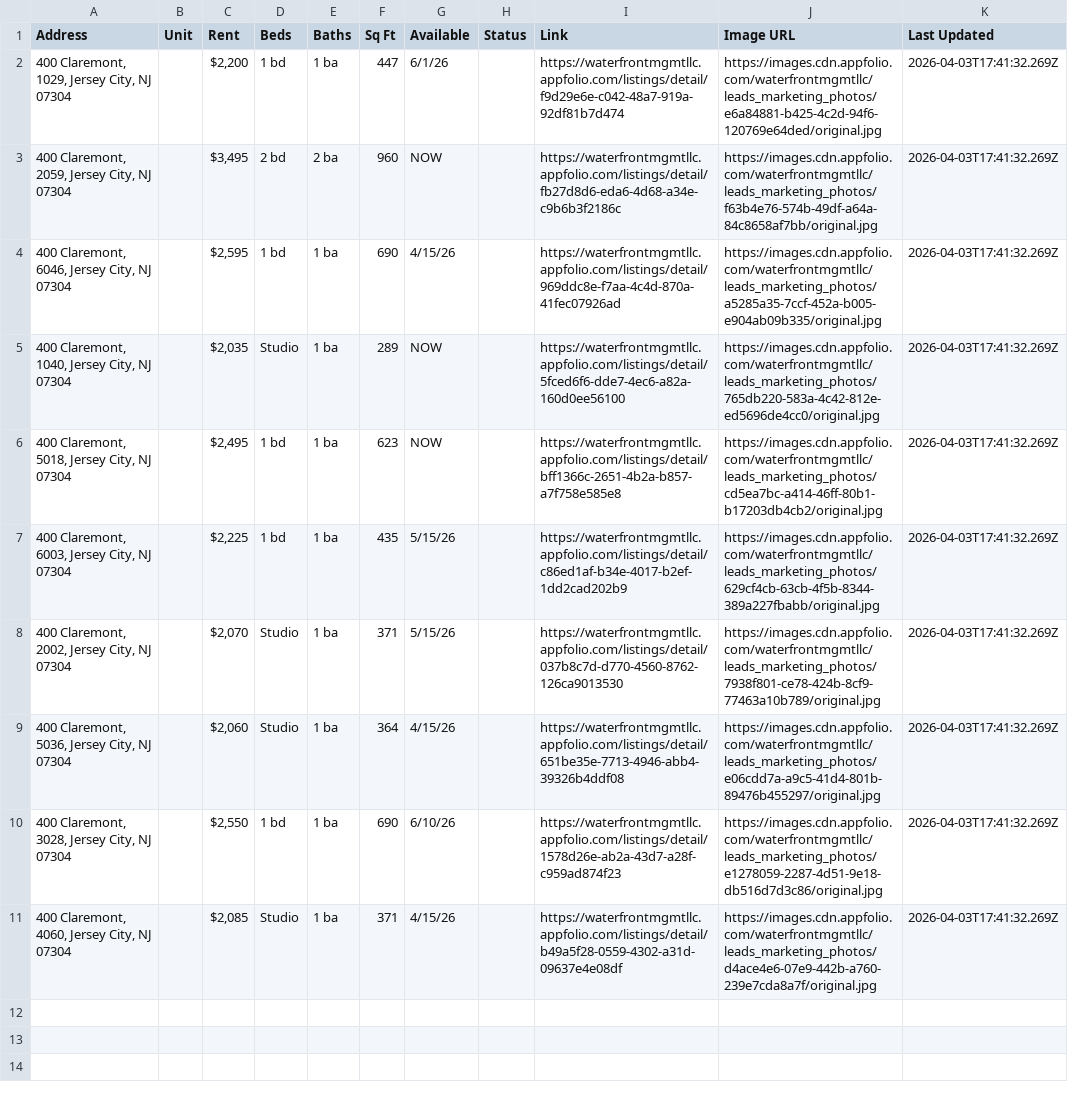
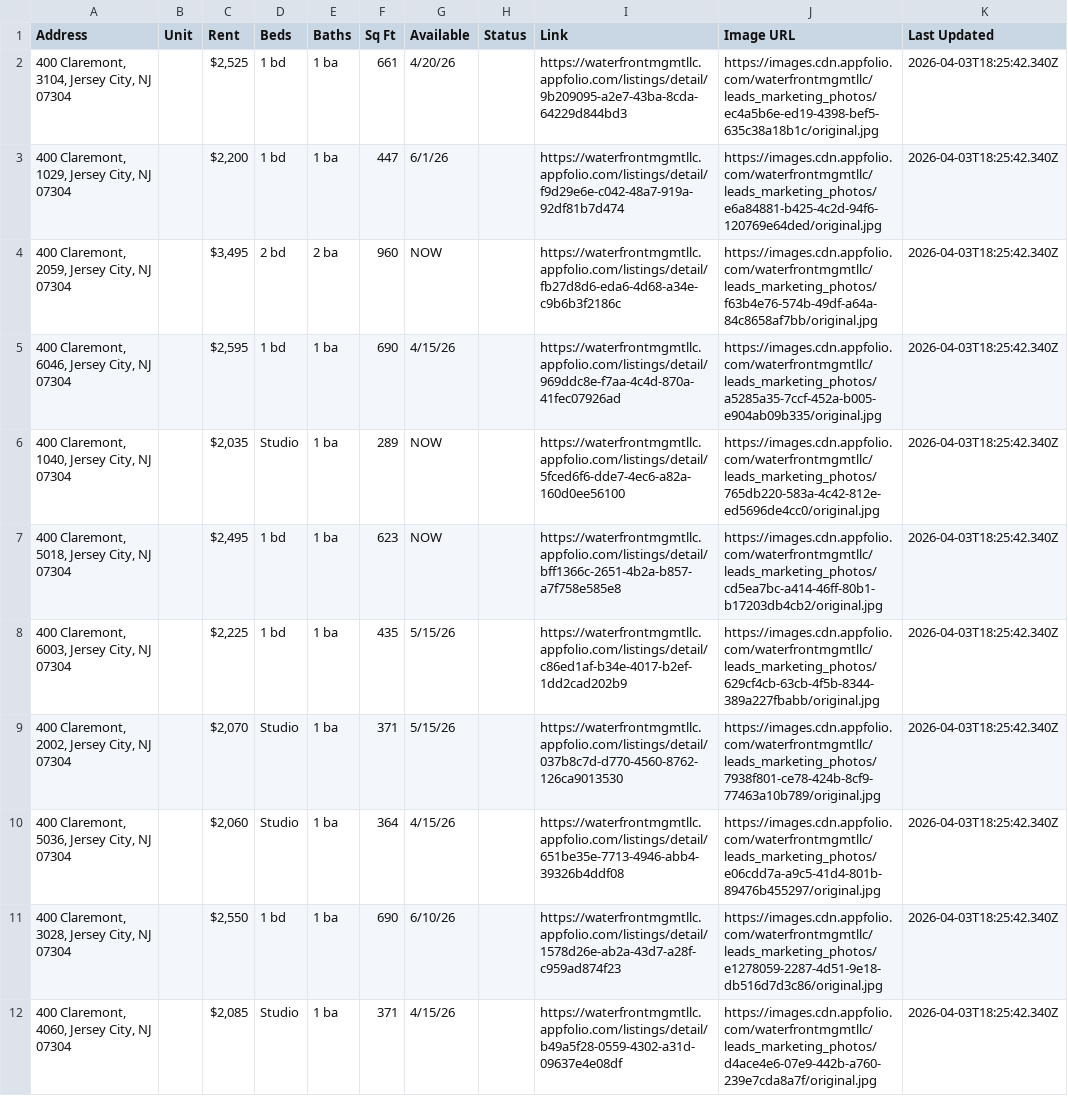
Before and after one commit to ByBrightStudios/waterfront-appfolio-scraper, a CSV file: listings.csv, drawn as a sheet; addresses are those after the commit; the diff names each change by its address in the sheet, - before the commit and + after, or states it on an @@ line.

```diff
--- a/listings.csv
+++ b/listings.csv
+row 2: 400 Claremont, 3104, Jersey City, NJ 07304 |  | $2,525 | 1 bd | 1 ba | 661 | 4/20/26 |  | https://waterfrontmgmtllc.appfolio.com/listings/detail/9b209095-a2e7-43ba-8cda-64229d844bd3 | https://images.cdn.appfolio.com/waterfrontmgmtllc/leads_marketing_photos/ec4a5b6e-ed19-4398-bef5-635c38a18b1c/original.jpg | 2026-04-03T18:25:42.340Z
-K3:K12 (Last Updated): 2026-04-03T17:41:32.269Z
+K3:K12 (Last Updated): 2026-04-03T18:25:42.340Z
```
